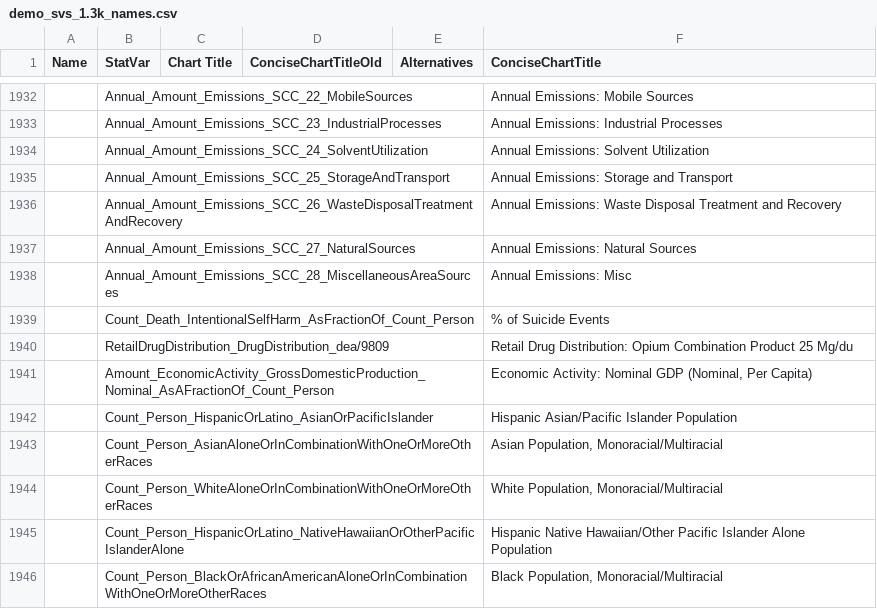
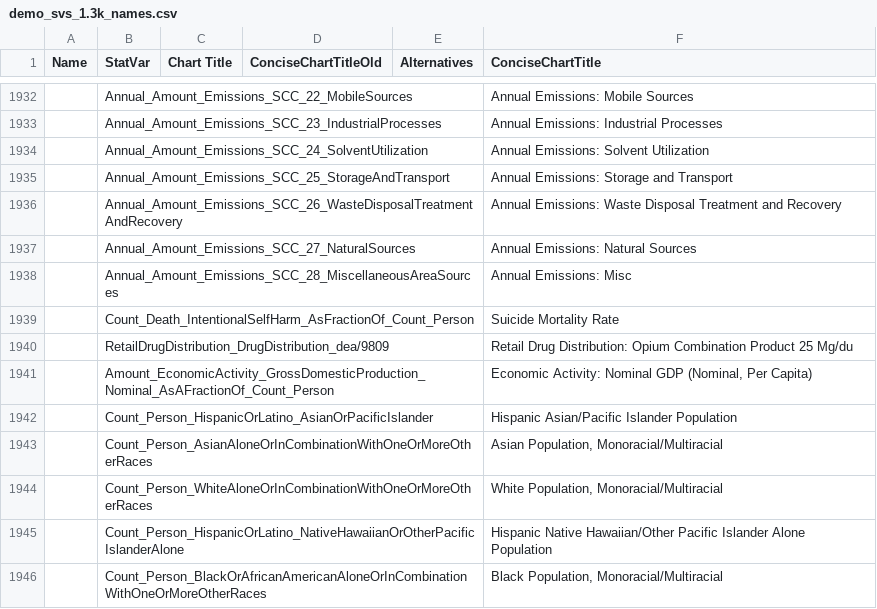
Before and after one commit to saurabh-csufi/website, a CSV file: tools/nl/titles/demo_svs_1.3k_names.csv, drawn as a sheet; only a part is shown, gaps mark what is left out; the diff names each change by its address in the sheet, - before the commit and + after, or states it on an @@ line.

Commit message:
Correcting SV graph title to match the description (#5484)
Commits:
* [Correct IntentionalSelfHarm as a Rate rather than
Percentage.](https://github.com/datacommonsorg/website/commit/501a6995109d8afc97bc6ec7a59f1b033e085e7d)
* [Update tests based on renamed statvar
title.](https://github.com/datacommonsorg/website/commit/dd8aaae2a5945a59470bce710f47880f6e58bf45)

```diff
--- a/tools/nl/titles/demo_svs_1.3k_names.csv
+++ b/tools/nl/titles/demo_svs_1.3k_names.csv
-F1939 (ConciseChartTitle): % of Suicide Events
+F1939 (ConciseChartTitle): Suicide Mortality Rate
```
Also changed, not shown: 5 other files.
